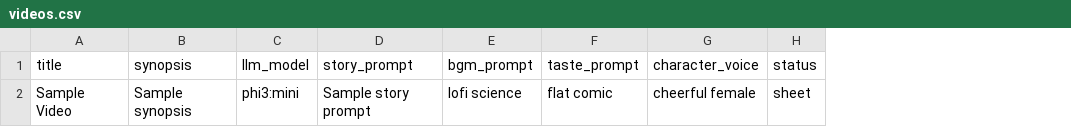
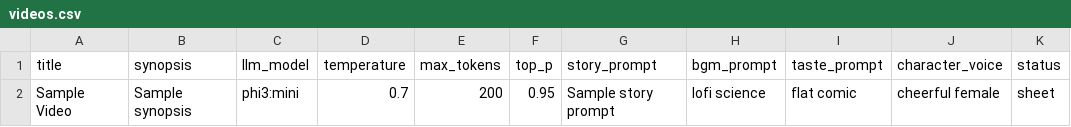
Before and after one commit to openceo2025/movieAgent, a CSV file: videos.csv, drawn as a sheet; only a part is shown; the diff names each change by its address in the sheet, - before the commit and + after, or states it on an @@ line.

```diff
--- a/videos.csv
+++ b/videos.csv
+column D (temperature), row 2: 0.7
+column E (max_tokens), row 2: 200
+column F (top_p), row 2: 0.95
```
Also changed, not shown: 2 other files.
